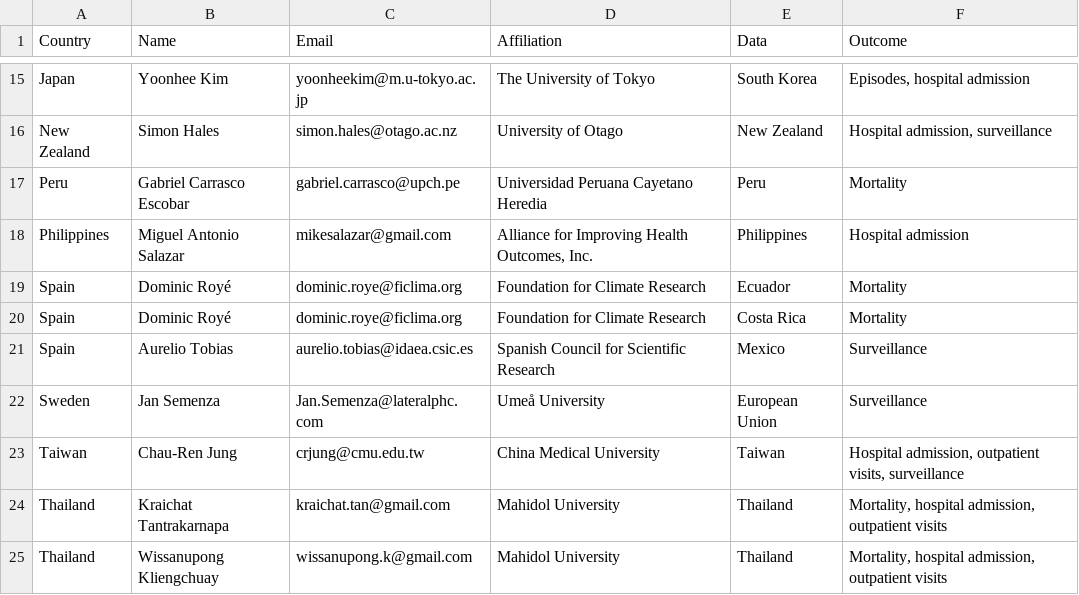
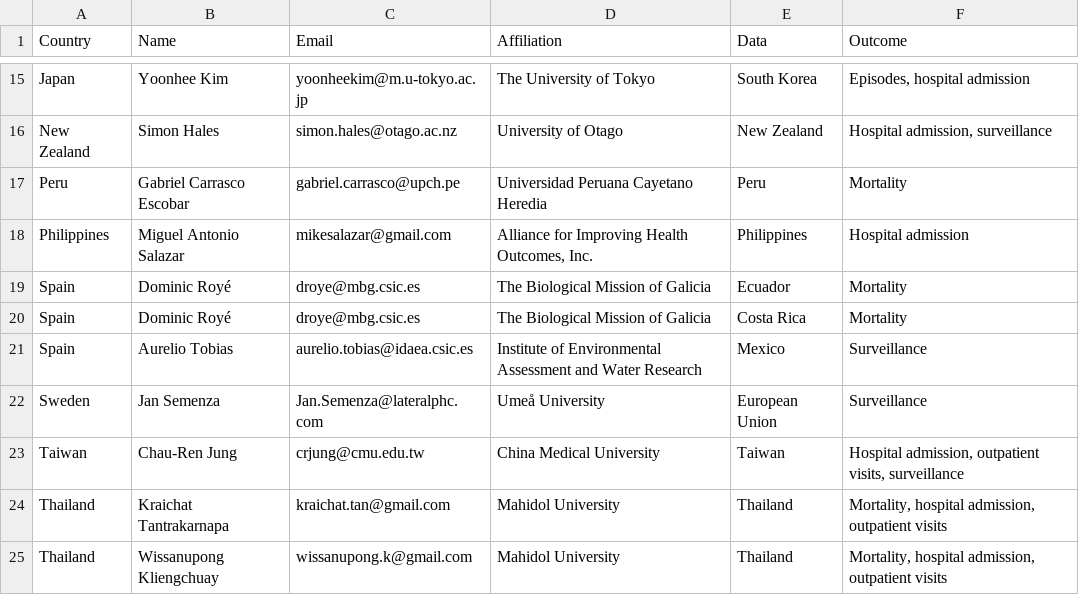
Before and after one commit to paulcarlos/climed_webpage, a CSV file: table_members.csv, drawn as a sheet; only a part is shown, gaps mark what is left out.

Commit message:
updated tables

```diff
--- a/table_members.csv
+++ b/table_members.csv
@@ -18,5 +18,5 @@ Peru,Gabriel Carrasco Escobar,gabriel.carrasco@upch.pe,Universidad Peruana Cayet
 Philippines,Miguel Antonio Salazar,mikesalazar@gmail.com ,"Alliance for Improving Health Outcomes, Inc.",Philippines,Hospital admission
-Spain,Dominic Royé,dominic.roye@ficlima.org,Foundation for Climate Research,Ecuador,Mortality
-Spain,Dominic Royé,dominic.roye@ficlima.org,Foundation for Climate Research,Costa Rica,Mortality
-Spain,Aurelio Tobias,aurelio.tobias@idaea.csic.es,Spanish Council for Scientific Research,Mexico,Surveillance
+Spain,Dominic Royé,droye@mbg.csic.es,The Biological Mission of Galicia,Ecuador,Mortality
+Spain,Dominic Royé,droye@mbg.csic.es,The Biological Mission of Galicia,Costa Rica,Mortality
+Spain,Aurelio Tobias,aurelio.tobias@idaea.csic.es,Institute of Environmental Assessment and Water Research,Mexico,Surveillance
 Sweden,Jan Semenza,Jan.Semenza@lateralphc.com ,Umeå University,European Union,Surveillance
```
Also changed, not shown: table_data.csv.
